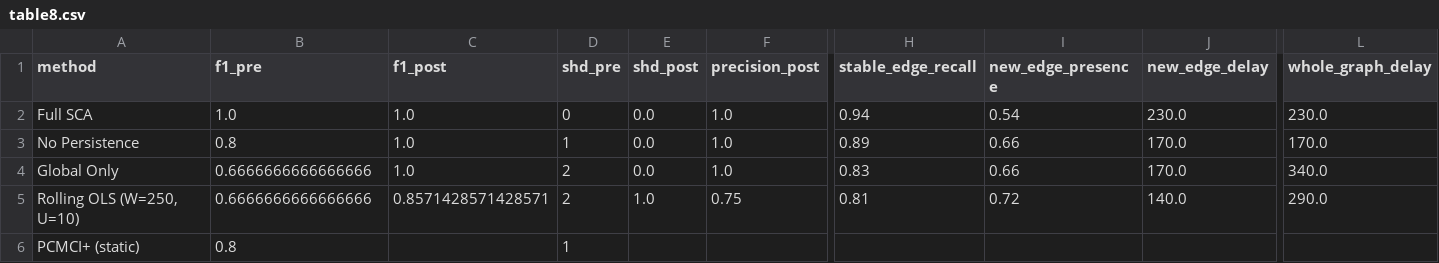
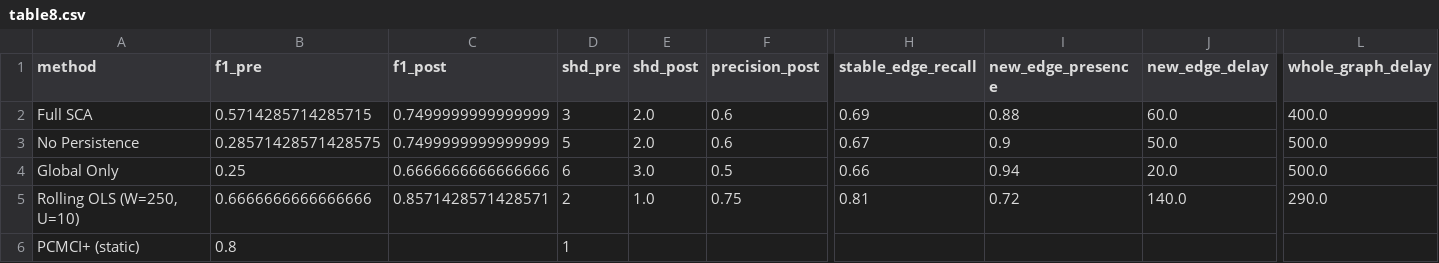
Before and after one commit to suyu101/SCA-TimeGraph, a CSV file: results/dev_ablation_final/defaults/table8.csv, drawn as a sheet; only a part is shown, gaps mark what is left out; the diff covers the shown part only; the diff names each change by its address in the sheet, - before the commit and + after, or states it on an @@ line.

```diff
--- a/results/dev_ablation_final/defaults/table8.csv
+++ b/results/dev_ablation_final/defaults/table8.csv
-B2 (f1_pre): 1.0
+B2 (f1_pre): 0.5714285714285715
-C2:C3 (f1_post): 1.0
+C2:C3 (f1_post): 0.7499999999999999
-D2 (shd_pre): 0
+D2 (shd_pre): 3
-E2:E3 (shd_post): 0.0
+E2:E3 (shd_post): 2.0
-F2:F3 (precision_post): 1.0
+F2:F3 (precision_post): 0.6
-H2 (stable_edge_recall): 0.94
+H2 (stable_edge_recall): 0.69
-I2 (new_edge_presence): 0.54
+I2 (new_edge_presence): 0.88
-J2 (new_edge_delay): 230.0
+J2 (new_edge_delay): 60.0
-L2 (whole_graph_delay): 230.0
+L2 (whole_graph_delay): 400.0
-B3 (f1_pre): 0.8
+B3 (f1_pre): 0.28571428571428575
-D3 (shd_pre): 1
+D3 (shd_pre): 5
-H3 (stable_edge_recall): 0.89
+H3 (stable_edge_recall): 0.67
-I3 (new_edge_presence): 0.66
+I3 (new_edge_presence): 0.9
-J3 (new_edge_delay): 170.0
+J3 (new_edge_delay): 50.0
-L3 (whole_graph_delay): 170.0
+L3 (whole_graph_delay): 500.0
-B4 (f1_pre): 0.6666666666666666
+B4 (f1_pre): 0.25
-C4 (f1_post): 1.0
+C4 (f1_post): 0.6666666666666666
-D4 (shd_pre): 2
+D4 (shd_pre): 6
-E4 (shd_post): 0.0
+E4 (shd_post): 3.0
-F4 (precision_post): 1.0
+F4 (precision_post): 0.5
-H4 (stable_edge_recall): 0.83
+H4 (stable_edge_recall): 0.66
-I4 (new_edge_presence): 0.66
+I4 (new_edge_presence): 0.94
-J4 (new_edge_delay): 170.0
+J4 (new_edge_delay): 20.0
-L4 (whole_graph_delay): 340.0
+L4 (whole_graph_delay): 500.0
```
Also changed, not shown: 3 edited cells elsewhere in this file, results/dev_ablation_final/defaults/table8_full_truth_scoring.csv, results/dev_ablation_final/defaults/table9.csv, 2 other files.
